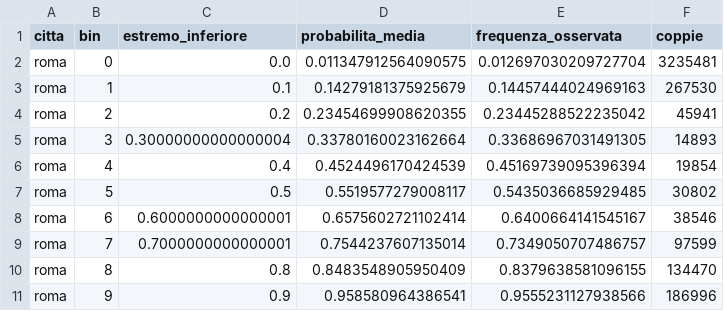
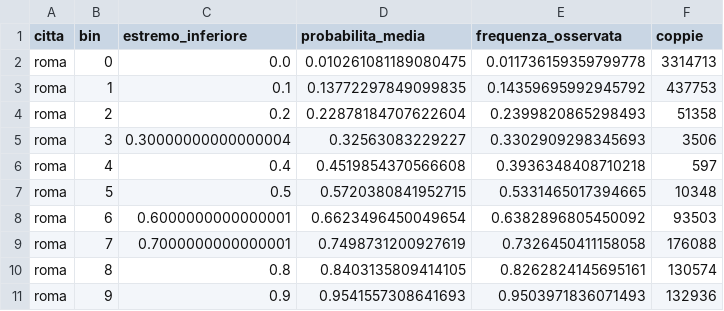
Before and after one commit to DarkSoulOfAlex/ICON, a CSV file: results/calibrazione_rete_roma.csv, drawn as a sheet.

```diff
--- a/results/calibrazione_rete_roma.csv
+++ b/results/calibrazione_rete_roma.csv
@@ -1,11 +1,11 @@
 citta,bin,estremo_inferiore,probabilita_media,frequenza_osservata,coppie
-roma,0,0.0,0.011347912564090575,0.012697030209727704,3235481
-roma,1,0.1,0.14279181375925679,0.14457444024969163,267530
-roma,2,0.2,0.23454699908620355,0.23445288522235042,45941
-roma,3,0.30000000000000004,0.33780160023162664,0.33686967031491305,14893
-roma,4,0.4,0.4524496170424539,0.45169739095396394,19854
-roma,5,0.5,0.5519577279008117,0.5435036685929485,30802
-roma,6,0.6000000000000001,0.6575602721102414,0.6400664141545167,38546
-roma,7,0.7000000000000001,0.7544237607135014,0.7349050707486757,97599
-roma,8,0.8,0.8483548905950409,0.8379638581096155,134470
-roma,9,0.9,0.958580964386541,0.9555231127938566,186996
+roma,0,0.0,0.010261081189080475,0.011736159359799778,3314713
+roma,1,0.1,0.13772297849099835,0.14359695992945792,437753
+roma,2,0.2,0.22878184707622604,0.2399820865298493,51358
+roma,3,0.30000000000000004,0.32563083229227,0.3302909298345693,3506
+roma,4,0.4,0.4519854370566608,0.3936348408710218,597
+roma,5,0.5,0.5720380841952715,0.5331465017394665,10348
+roma,6,0.6000000000000001,0.6623496450049654,0.6382896805450092,93503
+roma,7,0.7000000000000001,0.7498731200927619,0.7326450411158058,176088
+roma,8,0.8,0.8403135809414105,0.8262824145695161,130574
+roma,9,0.9,0.9541557308641693,0.9503971836071493,132936
```
Also changed, not shown: results/calibrazione_rete_torino.csv, results/correlazione_rete.csv, 3 other files.
